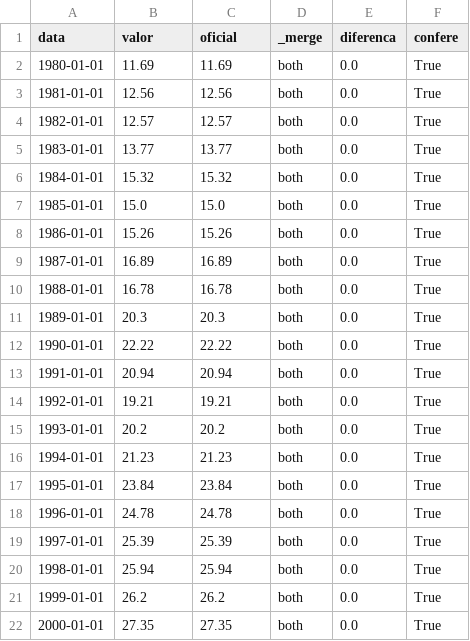
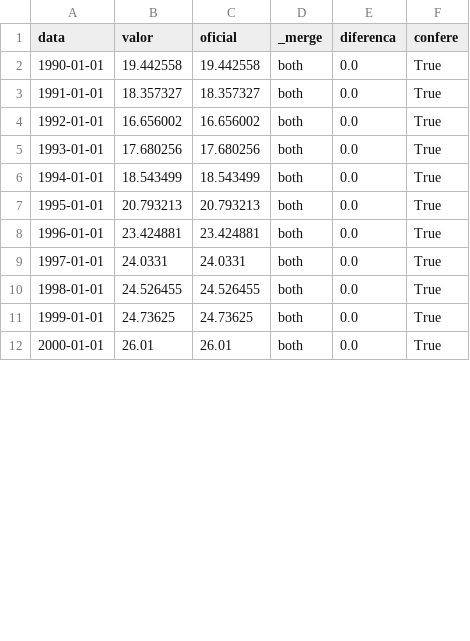
Before and after one commit to dayanaisilva/painel-brasil, a CSV file: data/auditoria/homicidios_comparacao.csv, drawn as a sheet; only a part is shown; the diff covers the shown part only.

```diff
--- a/data/auditoria/homicidios_comparacao.csv
+++ b/data/auditoria/homicidios_comparacao.csv
@@ -1,22 +1,12 @@
 data,valor,oficial,_merge,diferenca,confere
-1980-01-01,11.69,11.69,both,0.0,True
-1981-01-01,12.56,12.56,both,0.0,True
-1982-01-01,12.57,12.57,both,0.0,True
-1983-01-01,13.77,13.77,both,0.0,True
-1984-01-01,15.32,15.32,both,0.0,True
-1985-01-01,15.0,15.0,both,0.0,True
-1986-01-01,15.26,15.26,both,0.0,True
-1987-01-01,16.89,16.89,both,0.0,True
-1988-01-01,16.78,16.78,both,0.0,True
-1989-01-01,20.3,20.3,both,0.0,True
-1990-01-01,22.22,22.22,both,0.0,True
-1991-01-01,20.94,20.94,both,0.0,True
-1992-01-01,19.21,19.21,both,0.0,True
-1993-01-01,20.2,20.2,both,0.0,True
-1994-01-01,21.23,21.23,both,0.0,True
-1995-01-01,23.84,23.84,both,0.0,True
-1996-01-01,24.78,24.78,both,0.0,True
-1997-01-01,25.39,25.39,both,0.0,True
-1998-01-01,25.94,25.94,both,0.0,True
-1999-01-01,26.2,26.2,both,0.0,True
-2000-01-01,27.35,27.35,both,0.0,True
+1990-01-01,19.442558,19.442558,both,0.0,True
+1991-01-01,18.357327,18.357327,both,0.0,True
+1992-01-01,16.656002,16.656002,both,0.0,True
+1993-01-01,17.680256,17.680256,both,0.0,True
+1994-01-01,18.543499,18.543499,both,0.0,True
+1995-01-01,20.793213,20.793213,both,0.0,True
+1996-01-01,23.424881,23.424881,both,0.0,True
+1997-01-01,24.0331,24.0331,both,0.0,True
+1998-01-01,24.526455,24.526455,both,0.0,True
+1999-01-01,24.73625,24.73625,both,0.0,True
+2000-01-01,26.01,26.01,both,0.0,True
```
Also changed, not shown: 48 edited cells elsewhere in this file, data/processed/homicidios.csv, data/processed/municipios_federais.csv, 23 other files.
